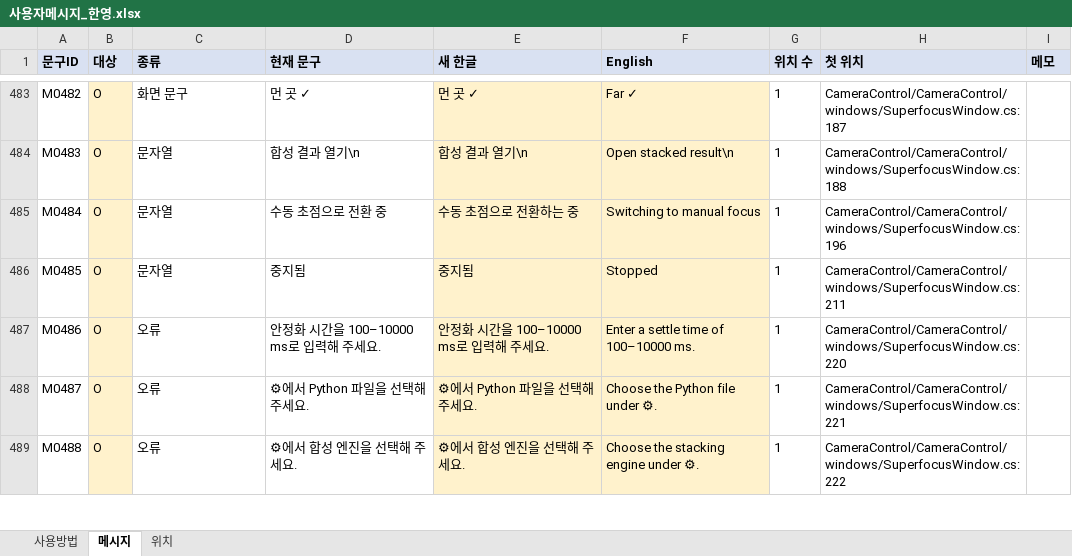
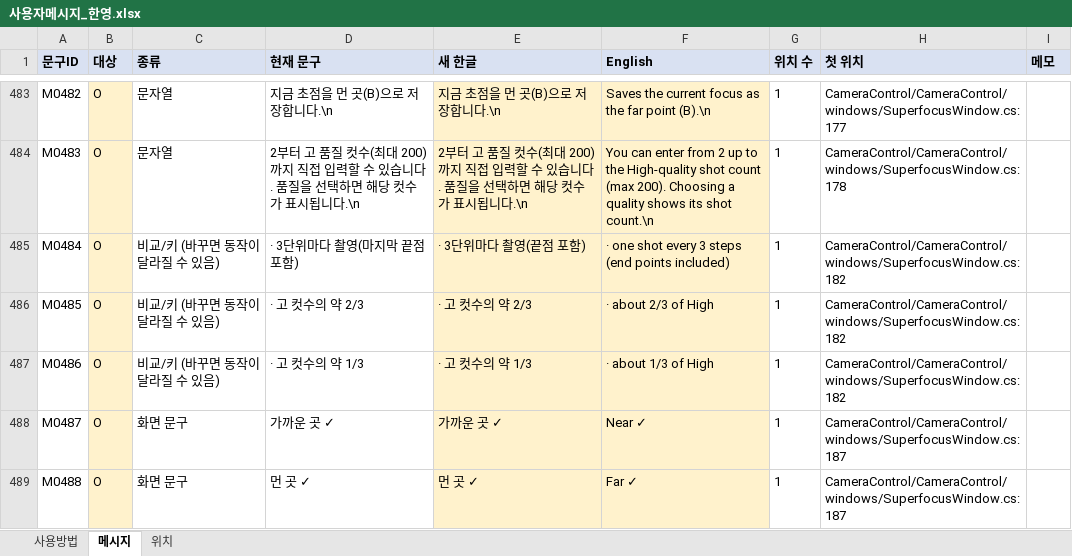
Before and after one commit to kevinlim360/clorium-g2, an Excel workbook: handoff/messages/사용자메시지_한영.xlsx, sheet 메시지, drawn as a sheet; only a part is shown, gaps mark what is left out; values as stored, in another font and other column widths than the file's, no borders; the diff covers the shown part only; the diff names each change by its address in the sheet, - before the commit and + after, or states it on an @@ line.

```diff
--- a/handoff/messages/사용자메시지_한영.xlsx (sheet 메시지)
+++ b/handoff/messages/사용자메시지_한영.xlsx (sheet 메시지)
-C483 (종류): 화면 문구
+C483 (종류): 문자열
-D483 (현재 문구): 먼 곳 ✓
+D483 (현재 문구): 지금 초점을 먼 곳(B)으로 저장합니다.\n
-E483 (새 한글): 먼 곳 ✓
+E483 (새 한글): 지금 초점을 먼 곳(B)으로 저장합니다.\n
-F483 (English): Far ✓
+F483 (English): Saves the current focus as the far point (B).\n
-H483 (첫 위치): CameraControl/CameraControl/windows/SuperfocusWindow.cs:187
+H483 (첫 위치): CameraControl/CameraControl/windows/SuperfocusWindow.cs:177
-D484 (현재 문구): 합성 결과 열기\n
+D484 (현재 문구): 2부터 고 품질 컷수(최대 200)까지 직접 입력할 수 있습니다. 품질을 선택하면 해당 컷수가 표시됩니다.\n
-E484 (새 한글): 합성 결과 열기\n
+E484 (새 한글): 2부터 고 품질 컷수(최대 200)까지 직접 입력할 수 있습니다. 품질을 선택하면 해당 컷수가 표시됩니다.\n
-F484 (English): Open stacked result\n
+F484 (English): You can enter from 2 up to the High-quality shot count (max 200). Choosing a quality shows its shot count.\n
-H484 (첫 위치): CameraControl/CameraControl/windows/SuperfocusWindow.cs:188
+H484 (첫 위치): CameraControl/CameraControl/windows/SuperfocusWindow.cs:178
-C485:C486 (종류): 문자열
+C485:C486 (종류): 비교/키 (바꾸면 동작이 달라질 수 있음)
-D485 (현재 문구): 수동 초점으로 전환 중
+D485 (현재 문구): · 3단위마다 촬영(마지막 끝점 포함)
-E485 (새 한글): 수동 초점으로 전환하는 중
+E485 (새 한글): · 3단위마다 촬영(끝점 포함)
-F485 (English): Switching to manual focus
+F485 (English): · one shot every 3 steps (end points included)
-H485 (첫 위치): CameraControl/CameraControl/windows/SuperfocusWindow.cs:196
+H485 (첫 위치): CameraControl/CameraControl/windows/SuperfocusWindow.cs:182
-D486 (현재 문구): 중지됨
+D486 (현재 문구): · 고 컷수의 약 2/3
-E486 (새 한글): 중지됨
+E486 (새 한글): · 고 컷수의 약 2/3
-F486 (English): Stopped
+F486 (English): · about 2/3 of High
-H486 (첫 위치): CameraControl/CameraControl/windows/SuperfocusWindow.cs:211
+H486 (첫 위치): CameraControl/CameraControl/windows/SuperfocusWindow.cs:182
-C487 (종류): 오류
+C487 (종류): 비교/키 (바꾸면 동작이 달라질 수 있음)
-D487 (현재 문구): 안정화 시간을 100–10000 ms로 입력해 주세요.
+D487 (현재 문구): · 고 컷수의 약 1/3
-E487 (새 한글): 안정화 시간을 100–10000 ms로 입력해 주세요.
+E487 (새 한글): · 고 컷수의 약 1/3
-F487 (English): Enter a settle time of 100–10000 ms.
+F487 (English): · about 1/3 of High
-H487 (첫 위치): CameraControl/CameraControl/windows/SuperfocusWindow.cs:220
+H487 (첫 위치): CameraControl/CameraControl/windows/SuperfocusWindow.cs:182
-C488:C489 (종류): 오류
+C488:C489 (종류): 화면 문구
-D488 (현재 문구): ⚙에서 Python 파일을 선택해 주세요.
+D488 (현재 문구): 가까운 곳 ✓
-E488 (새 한글): ⚙에서 Python 파일을 선택해 주세요.
+E488 (새 한글): 가까운 곳 ✓
-F488 (English): Choose the Python file under ⚙.
+F488 (English): Near ✓
-H488 (첫 위치): CameraControl/CameraControl/windows/SuperfocusWindow.cs:221
+H488 (첫 위치): CameraControl/CameraControl/windows/SuperfocusWindow.cs:187
-D489 (현재 문구): ⚙에서 합성 엔진을 선택해 주세요.
+D489 (현재 문구): 먼 곳 ✓
-E489 (새 한글): ⚙에서 합성 엔진을 선택해 주세요.
+E489 (새 한글): 먼 곳 ✓
-F489 (English): Choose the stacking engine under ⚙.
+F489 (English): Far ✓
-H489 (첫 위치): CameraControl/CameraControl/windows/SuperfocusWindow.cs:222
+H489 (첫 위치): CameraControl/CameraControl/windows/SuperfocusWindow.cs:187
```
Also changed, not shown: 6 added rows and 98 edited cells elsewhere in this sheet, sheet 위치, sheet 사용방법, 4 other files.
